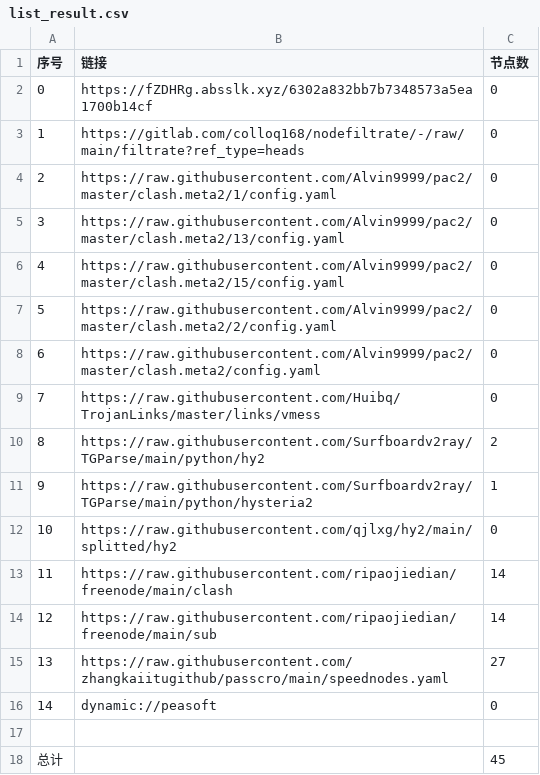
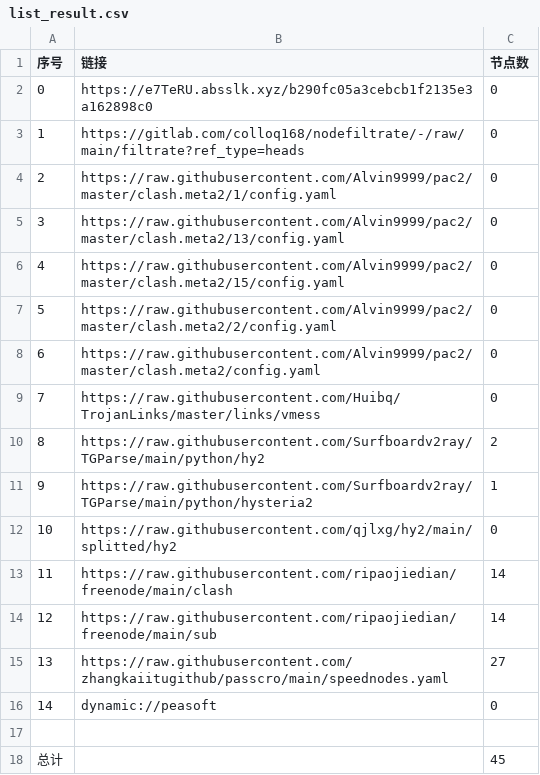
Before and after one commit to lonng2024/AutoMergePublicNodes, a CSV file: list_result.csv, drawn as a sheet.

```diff
--- a/list_result.csv
+++ b/list_result.csv
@@ -1,3 +1,3 @@
 序号,链接,节点数
-0,https://fZDHRg.absslk.xyz/6302a832bb7b7348573a5ea1700b14cf,0
+0,https://e7TeRU.absslk.xyz/b290fc05a3cebcb1f2135e3a162898c0,0
 1,https://gitlab.com/colloq168/nodefiltrate/-/raw/main/filtrate?ref_type=heads,0
```
Also changed, not shown: 3 other files.
